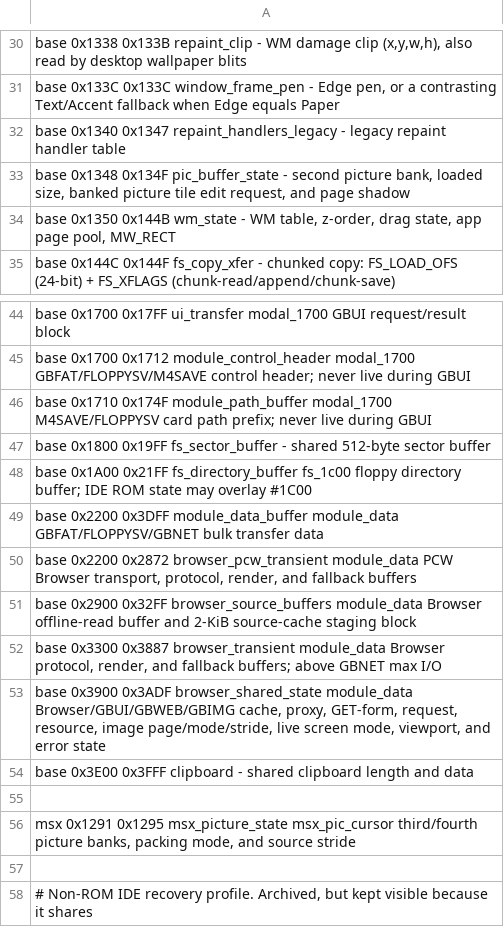
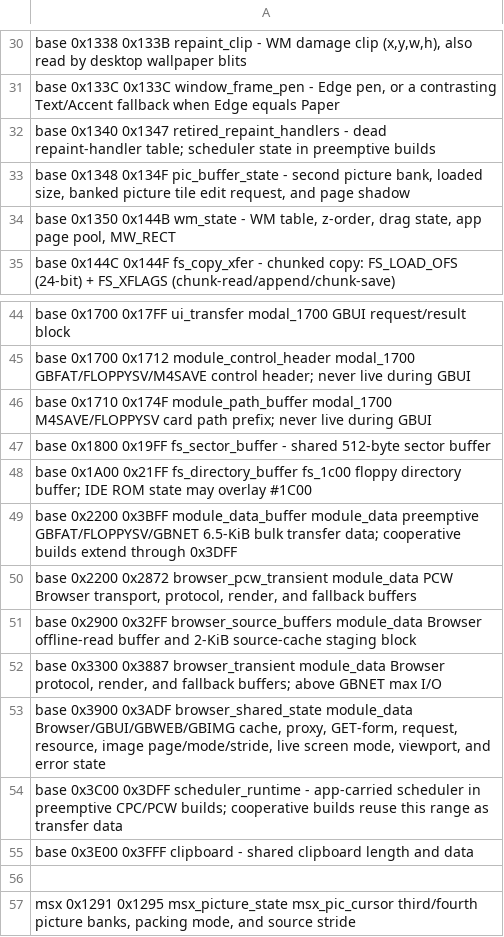
Before and after one commit to salvogendut/GEMBENCH, a TSV file: kernel/lowram.tsv, drawn as a sheet; only a part is shown, gaps mark what is left out; the shorter side is filled out with more unchanged rows.

Commit message:
feat: add opt-in preemptive task scheduler
Embed a RAM-resident scheduler in the desktop, add guarded task layouts and TASKDEMO, and preserve CPC firmware interrupt behavior while preempting app code.

```diff
--- a/kernel/lowram.tsv
+++ b/kernel/lowram.tsv
@@ -31,3 +31,3 @@ base          0x1338  0x133B  repaint_clip            -             WM damage cl
 base          0x133C  0x133C  window_frame_pen        -             Edge pen, or a contrasting Text/Accent fallback when Edge equals Paper
-base          0x1340  0x1347  repaint_handlers_legacy -             legacy repaint handler table
+base          0x1340  0x1347  retired_repaint_handlers -             dead repaint-handler table; scheduler state in preemptive builds
 base          0x1348  0x134F  pic_buffer_state        -             second picture bank, loaded size, banked picture tile edit request, and page shadow
@@ -48,3 +48,3 @@ base          0x1800  0x19FF  fs_sector_buffer        -             shared 512-b
 base          0x1A00  0x21FF  fs_directory_buffer     fs_1c00       floppy directory buffer; IDE ROM state may overlay #1C00
-base          0x2200  0x3DFF  module_data_buffer      module_data   GBFAT/FLOPPYSV/GBNET bulk transfer data
+base          0x2200  0x3BFF  module_data_buffer      module_data   preemptive GBFAT/FLOPPYSV/GBNET 6.5-KiB bulk transfer data; cooperative builds extend through 0x3DFF
 base          0x2200  0x2872  browser_pcw_transient   module_data   PCW Browser transport, protocol, render, and fallback buffers
@@ -53,2 +53,3 @@ base          0x3300  0x3887  browser_transient       module_data   Browser prot
 base          0x3900  0x3ADF  browser_shared_state    module_data   Browser/GBUI/GBWEB/GBIMG cache, proxy, GET-form, request, resource, image page/mode/stride, live screen mode, viewport, and error state
+base          0x3C00  0x3DFF  scheduler_runtime       -             app-carried scheduler in preemptive CPC/PCW builds; cooperative builds reuse this range as transfer data
 base          0x3E00  0x3FFF  clipboard               -             shared clipboard length and data
```
Also changed, not shown: 32 other files.
